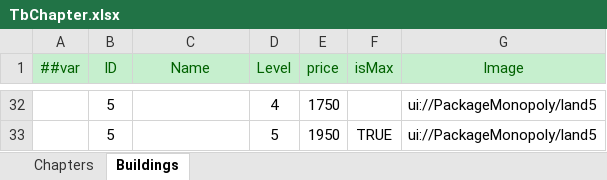
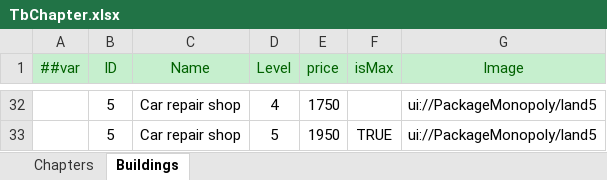
Before and after one commit to SunHe-1992/SunHeSLGConfigs, an Excel workbook: Datas/TbChapter.xlsx, sheet Buildings, drawn as a sheet; only a part is shown, gaps mark what is left out; values as stored, in another font and other column widths than the file's, no borders; the diff covers the shown part only; the diff names each change by its address in the sheet, - before the commit and + after, or states it on an @@ line.

Commit message:
fill building names

```diff
--- a/Datas/TbChapter.xlsx (sheet Buildings)
+++ b/Datas/TbChapter.xlsx (sheet Buildings)
-C32:C33 (Name): (empty)
+C32:C33 (Name): Car repair shop
```
Also changed, not shown: 23 edited cells elsewhere in this sheet.
